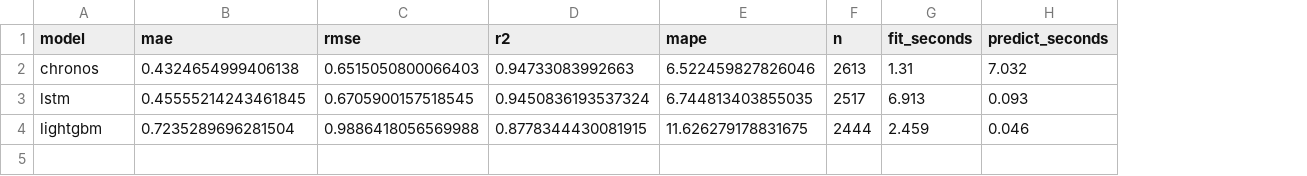
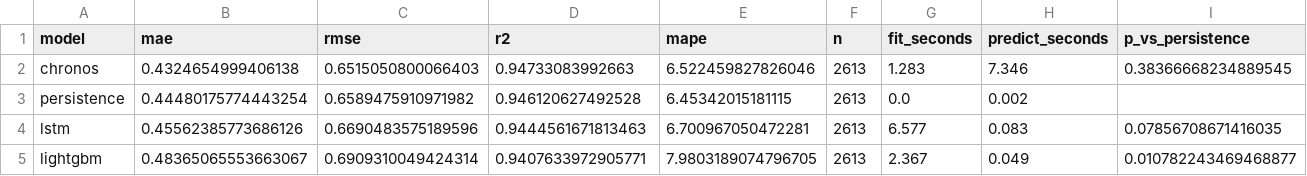
Before and after one commit to Vicen-te/time-series-benchmark, a CSV file: results/tables/benchmark_summary.csv, drawn as a sheet; addresses are those after the commit; the diff names each change by its address in the sheet, - before the commit and + after, or states it on an @@ line.

```diff
--- a/results/tables/benchmark_summary.csv
+++ b/results/tables/benchmark_summary.csv
+column I (p_vs_persistence), row 2: 0.38366668234889545; rows 4-5: 0.07856708671416035 | 0.010782243469468877
-G2 (fit_seconds): 1.31
+G2 (fit_seconds): 1.283
-H2 (predict_seconds): 7.032
+H2 (predict_seconds): 7.346
+row 3: persistence | 0.44480175774443254 | 0.6589475910971982 | 0.946120627492528 | 6.45342015181115 | 2613 | 0.0 | 0.002
-B4 (mae): 0.45555214243461845
+B4 (mae): 0.45562385773686126
-C4 (rmse): 0.6705900157518545
+C4 (rmse): 0.6690483575189596
-D4 (r2): 0.9450836193537324
+D4 (r2): 0.9444561671813463
-E4 (mape): 6.744813403855035
+E4 (mape): 6.700967050472281
-F4 (n): 2517
+F4 (n): 2613
-G4 (fit_seconds): 6.913
+G4 (fit_seconds): 6.577
-H4 (predict_seconds): 0.093
+H4 (predict_seconds): 0.083
-B5 (mae): 0.7235289696281504
+B5 (mae): 0.48365065553663067
-C5 (rmse): 0.9886418056569988
+C5 (rmse): 0.6909310049424314
-D5 (r2): 0.8778344430081915
+D5 (r2): 0.9407633972905771
-E5 (mape): 11.626279178831675
+E5 (mape): 7.9803189074796705
-F5 (n): 2444
+F5 (n): 2613
-G5 (fit_seconds): 2.459
+G5 (fit_seconds): 2.367
-H5 (predict_seconds): 0.046
+H5 (predict_seconds): 0.049
```
Also changed, not shown: results/tables/feature_importance_lightgbm.csv, results/tables/predictions_lstm.csv, 23 other files.
